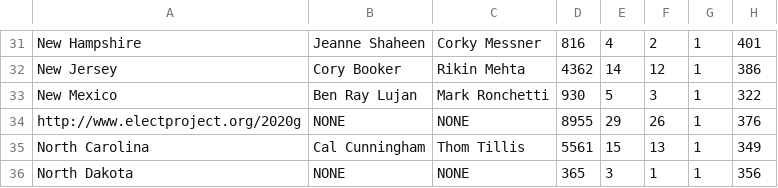
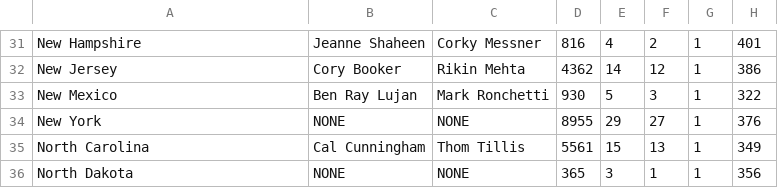
Before and after one commit to marissamanley/2016_Voter_Information, a CSV file: DataStructuresProject3/District_map.csv, drawn as a sheet; only a part is shown, gaps mark what is left out; the diff names each change by its address in the sheet, - before the commit and + after, or states it on an @@ line.

Commit message:
Updated small typo

```diff
--- a/DataStructuresProject3/District_map.csv
+++ b/DataStructuresProject3/District_map.csv
-A34: http://www.electproject.org/2020g
+A34: New York
-F34: 26
+F34: 27
```
